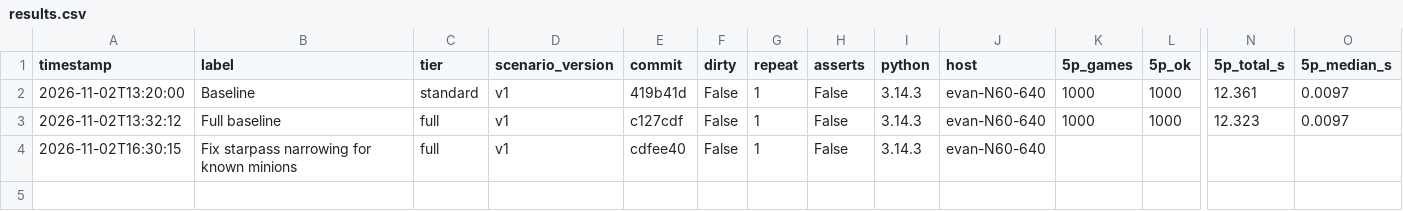
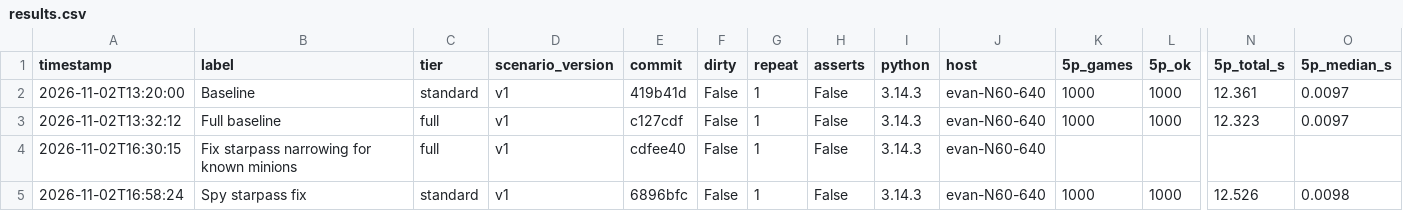
Before and after one commit to MagnusBane05/bloodontheclocktowersolver, a CSV file: bench/results.csv, drawn as a sheet; only a part is shown, gaps mark what is left out; rows hold the shown columns only; the diff names each change by its address in the sheet, - before the commit and + after, or states it on an @@ line.

```diff
--- a/bench/results.csv
+++ b/bench/results.csv
+row 5: 2026-11-02T16:58:24 | Spy starpass fix | standard | v1 | 6896bfc | False | 1 | False | 3.14.3 | evan-N60-640 | 1000 | 1000 | 12.526 | 0.0098
```
